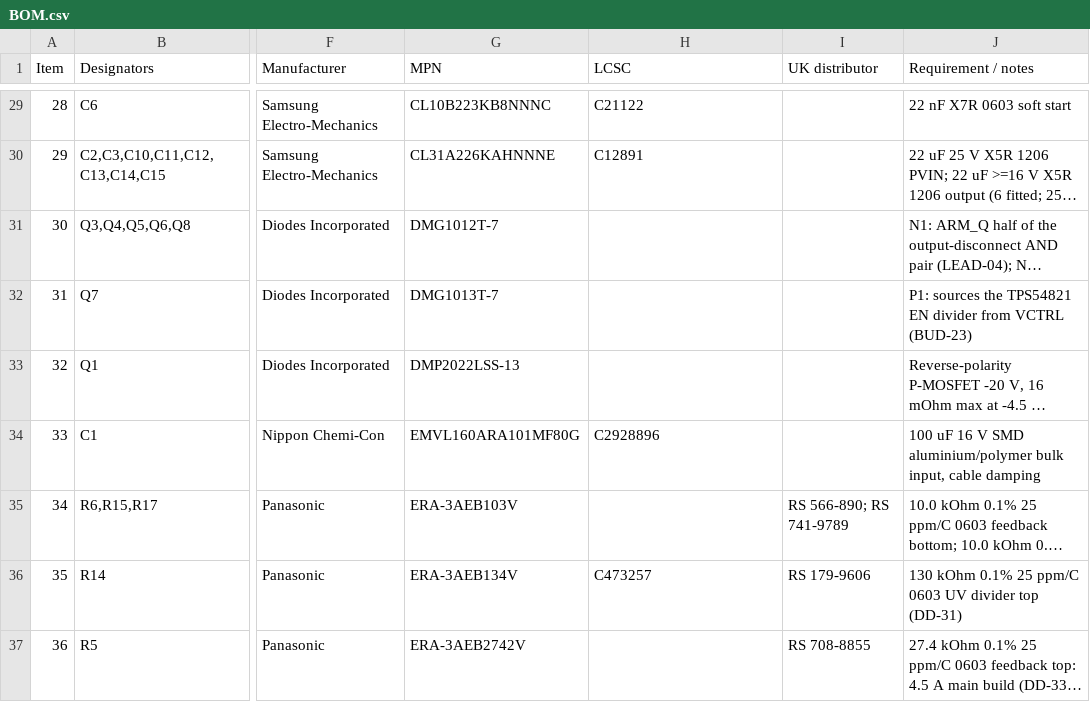
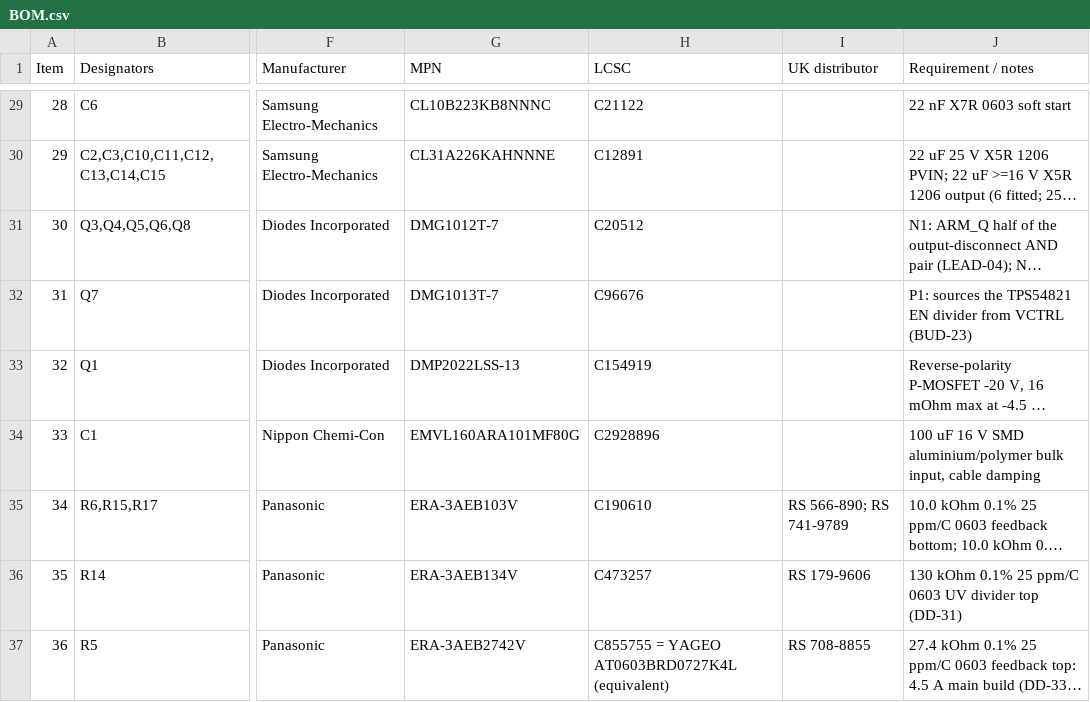
Before and after one commit to djgringoboy2003/Nub44-driver, a CSV file: manufacturing/budget-2s/assembly/BOM.csv, drawn as a sheet; only a part is shown, gaps mark what is left out; long unchanged cells end in …; the diff covers the shown part only; the diff names each change by its address in the sheet, - before the commit and + after, or states it on an @@ line.

```diff
--- a/manufacturing/budget-2s/assembly/BOM.csv
+++ b/manufacturing/budget-2s/assembly/BOM.csv
-H31 (LCSC): (empty)
+H31 (LCSC): C20512
-H32 (LCSC): (empty)
+H32 (LCSC): C96676
-H33 (LCSC): (empty)
+H33 (LCSC): C154919
-H35 (LCSC): (empty)
+H35 (LCSC): C190610
-H37 (LCSC): (empty)
+H37 (LCSC): C855755 = YAGEO AT0603BRD0727K4L (equivalent)
```
Also changed, not shown: 17 edited cells elsewhere in this file, manufacturing/budget-2s/assembly/BOM_JLCPCB.csv, 52 other files.
